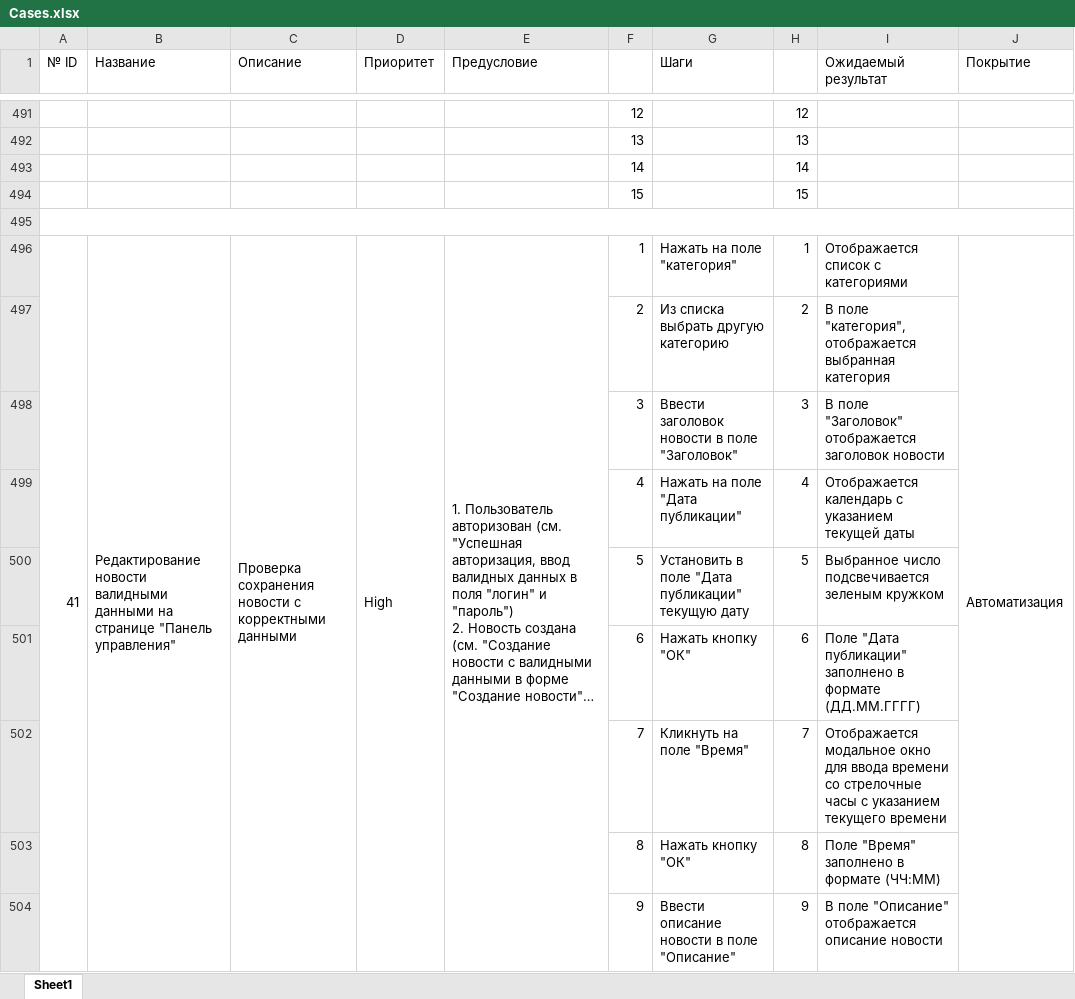
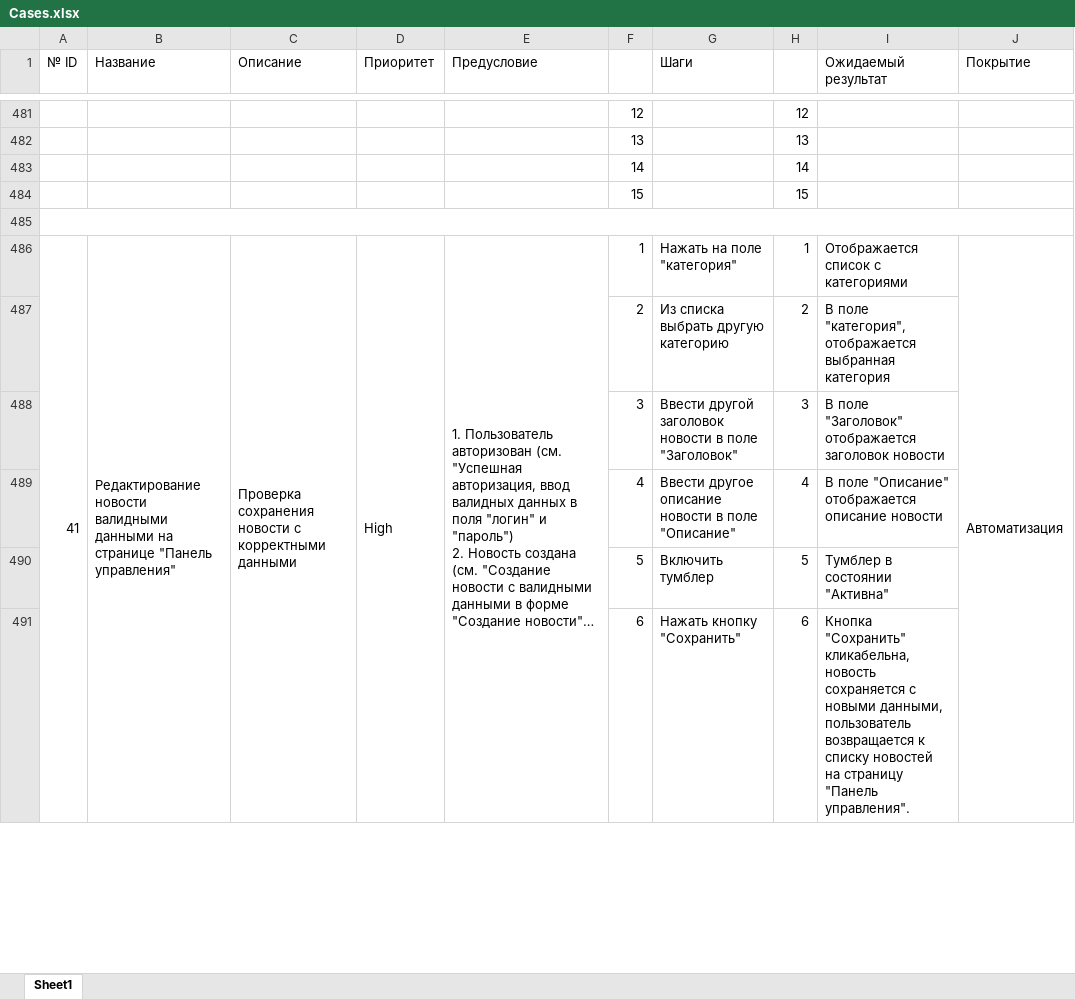
Before and after one commit to NadezhdaT87/Diploma, an Excel workbook: Cases.xlsx, sheet Sheet1, drawn as a sheet; only a part is shown, gaps mark what is left out; long unchanged cells end in …; values as stored, in another font and other column widths than the file's, no cell formats; removed rows and columns are numbered as before the commit, all else as after; the diff covers the shown part only; the diff names each change by its address in the sheet, - before the commit and + after, or states it on an @@ line.

```diff
--- a/Cases.xlsx (sheet Sheet1)
+++ b/Cases.xlsx (sheet Sheet1)
-G488 (Шаги): Ввести заголовок новости…
+G488 (Шаги): Ввести другой заголовок новости…
-G489 (Шаги): Нажать на поле "Дата публикации"
+G489 (Шаги): Ввести другое описание новости в поле "Описание"
-I489 (Ожидаемый результат): Отображается календарь с указанием текущей даты
+I489 (Ожидаемый результат): В поле "Описание" отображается описание новости
-G490 (Шаги): Установить в поле "Дата публикации" текущую дату
+G490 (Шаги): Включить тумблер
-I490 (Ожидаемый результат): Выбранное число подсвечивается зеленым кружком
+I490 (Ожидаемый результат): Тумблер в состоянии "Активна"
-G491 (Шаги): Нажать кнопку "ОК"
+G491 (Шаги): Нажать кнопку "Сохранить"
-I491 (Ожидаемый результат): Поле "Дата публикации" заполнено в формате (ДД.ММ.ГГГГ)
+I491 (Ожидаемый результат): Кнопка "Сохранить" кликабельна, новость сохраняется с новыми данными, пользователь возвращается к списку новостей на страницу "Панель управления".
-row 502:  |  |  |  |  | 7 | Кликнуть на поле "Время" | 7 | Отображается модальное окно для ввода времени со стрелочные часы с указанием текущего времени
-row 503:  |  |  |  |  | 8 | Нажать кнопку "ОК" | 8 | Поле "Время" заполнено в формате (ЧЧ:ММ)
-row 504:  |  |  |  |  | 9 | Ввести описание новости в поле "Описание" | 9 | В поле "Описание" отображается описание новости
```
Also changed, not shown: 5 added rows, 12 removed rows, 2 moved rows, 40 edited cells and merged cells elsewhere in this sheet, cell formats, 21 other files.
